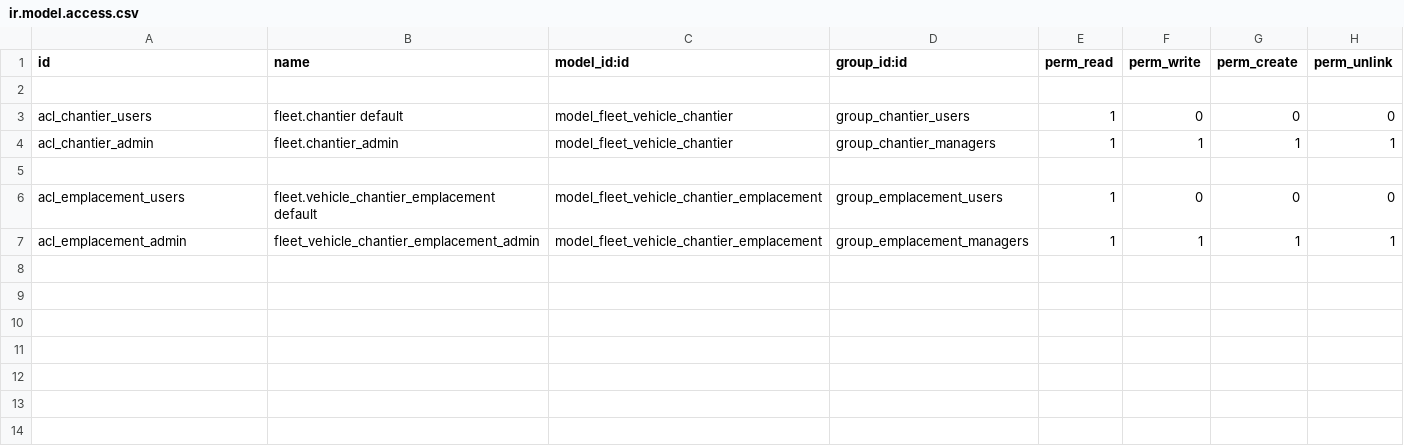
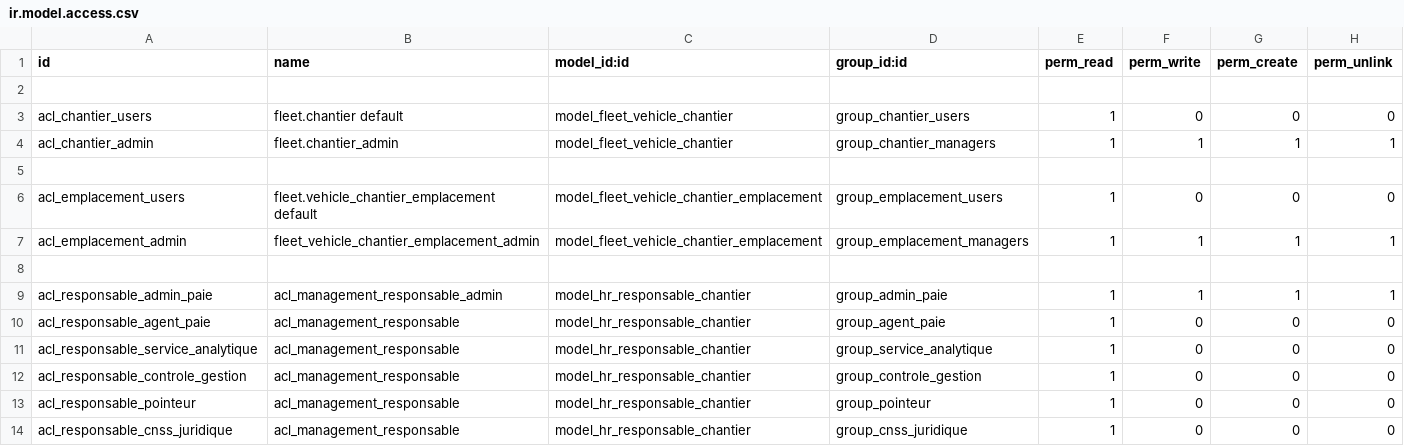
Before and after one commit to theDevSp/construction_site_management, a CSV file: security/ir.model.access.csv, drawn as a sheet; the diff names each change by its address in the sheet, - before the commit and + after, or states it on an @@ line.

```diff
--- a/security/ir.model.access.csv
+++ b/security/ir.model.access.csv
+row 8: (empty)
+row 9: acl_responsable_admin_paie | acl_management_responsable_admin | model_hr_responsable_chantier | group_admin_paie | 1 | 1 | 1 | 1
+row 10: acl_responsable_agent_paie | acl_management_responsable | model_hr_responsable_chantier | group_agent_paie | 1 | 0 | 0 | 0
+row 11: acl_responsable_service_analytique | acl_management_responsable | model_hr_responsable_chantier | group_service_analytique | 1 | 0 | 0 | 0
+row 12: acl_responsable_controle_gestion | acl_management_responsable | model_hr_responsable_chantier | group_controle_gestion | 1 | 0 | 0 | 0
+row 13: acl_responsable_pointeur | acl_management_responsable | model_hr_responsable_chantier | group_pointeur | 1 | 0 | 0 | 0
+row 14: acl_responsable_cnss_juridique | acl_management_responsable | model_hr_responsable_chantier | group_cnss_juridique | 1 | 0 | 0 | 0
```
Also changed, not shown: 9 other files.
